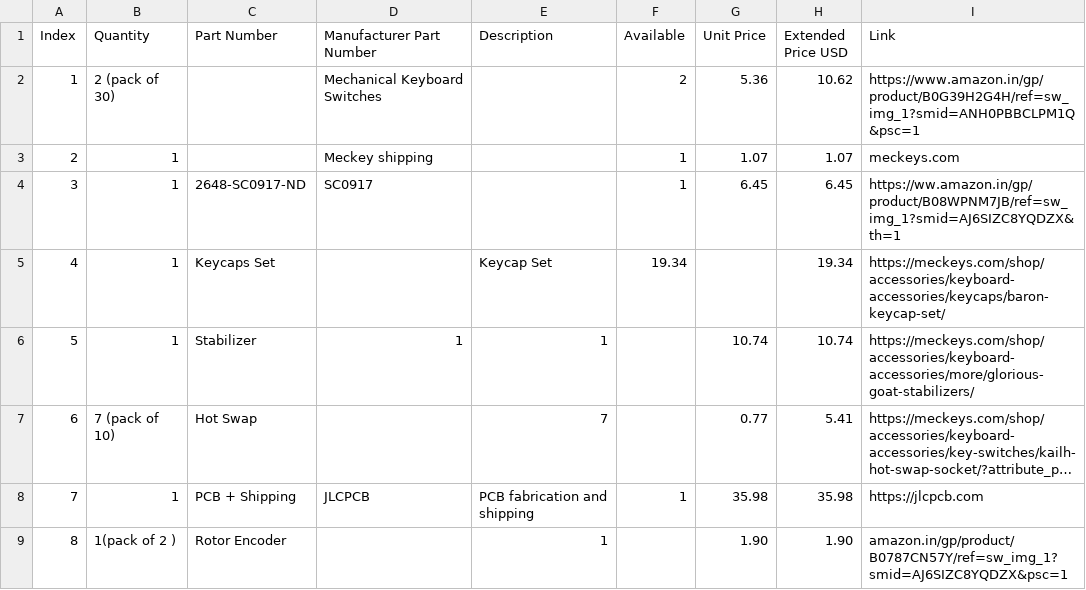
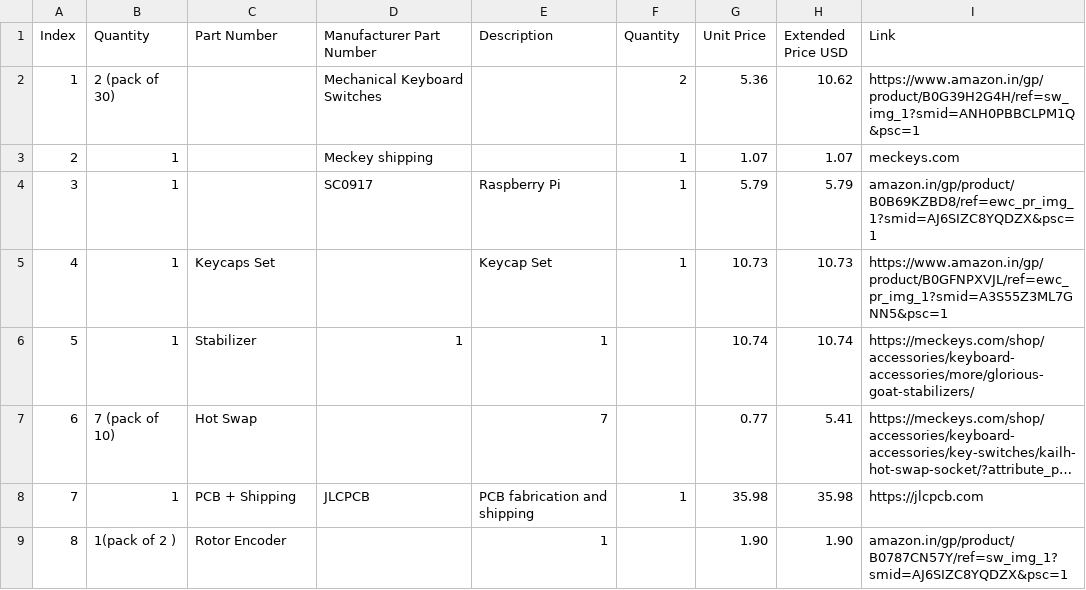
Before and after one commit to sauravraj67/Keyboard, a CSV file: BOM.csv, drawn as a sheet; long unchanged cells end in ….

Commit message:
Update BOM.csv

```diff
--- a/BOM.csv
+++ b/BOM.csv
@@ -1,6 +1,6 @@
-Index,Quantity,Part Number,Manufacturer Part Number,Description,Available,Unit Price,Extended Price USD,Link
+Index,Quantity,Part Number,Manufacturer Part Number,Description,Quantity,Unit Price,Extended Price USD,Link
 1,2 (pack of 30),,Mechanical Keyboard Switches,,2,5.36,10.62,https://www.amazon.in/gp/product/B0G39H2G4H/ref=sw_img_1?smid=ANH0PBBCLPM1Q&psc=1
 2,1,,Meckey shipping,,1,1.07,1.07,meckeys.com
-3,1,2648-SC0917-ND,SC0917,,1,6.45,6.45,https://ww.amazon.in/gp/product/B08WPNM7JB/ref=sw_img_1?smid=AJ6SIZC8YQDZX&th=1
-4,1,Keycaps Set,, Keycap Set,19.34,,19.34,https://meckeys.com/shop/accessories/keyboard-accessories/keycaps/baron-keycap-set/
+3,1,,SC0917,Raspberry Pi,1,5.79,5.79,amazon.in/gp/product/B0B69KZBD8/ref=ewc_pr_img_1?smid=AJ6SIZC8YQDZX&psc=1
+4,1,Keycaps Set,, Keycap Set,1,10.73,10.73,https://www.amazon.in/gp/product/B0GFNPXVJL/ref=ewc_pr_img_1?smid=A3S55Z3ML7GNN5&psc=1
 5,1,Stabilizer,1,1,,10.74,10.74,https://meckeys.com/shop/accessories/keyboard-accessories/more/glorious-goat-stabilizers/
```
